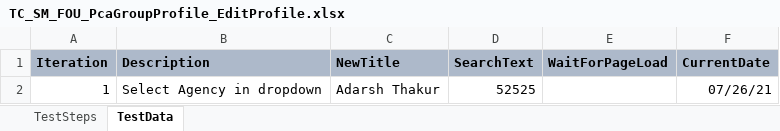
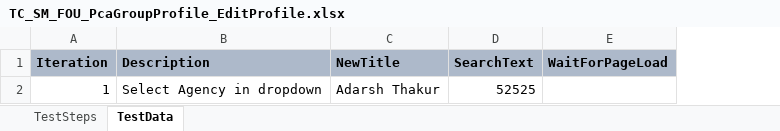
Before and after one commit to Aadarsh-03/rstars, an Excel workbook: src/main/java/TestSuite/MDOT/TestCases/MDOT/TC_SM_FOU_PcaGroupProfile_EditProfile.xlsx, sheet TestData, drawn as a sheet; values as stored, in another font and other column widths than the file's, no borders; the diff names each change by its address in the sheet, - before the commit and + after, or states it on an @@ line.

Commit message:
added last proc date

```diff
--- a/src/main/java/TestSuite/MDOT/TestCases/MDOT/TC_SM_FOU_PcaGroupProfile_EditProfile.xlsx (sheet TestData)
+++ b/src/main/java/TestSuite/MDOT/TestCases/MDOT/TC_SM_FOU_PcaGroupProfile_EditProfile.xlsx (sheet TestData)
-column F (CurrentDate), row 2: 07/26/21
```
Also changed, not shown: sheet TestSteps, src/main/java/TestSuite/MDOT/Scenarios/MDOT/TS_SM_FOU_PcaGroupProfile_Regression_001.xlsx, src/main/java/TestSuite/MDOT/TestCases/MDOT/Recall_Confirm.xlsx, 33 other files.
